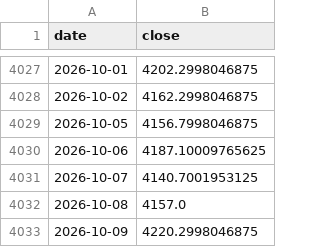
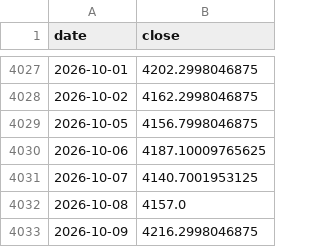
Before and after one commit to GeorgeZhang-0378/2026_summer_internship, a CSV file: docs/predictor/data/gold_history.csv, drawn as a sheet; only a part is shown, gaps mark what is left out.

```diff
--- a/docs/predictor/data/gold_history.csv
+++ b/docs/predictor/data/gold_history.csv
@@ -4032,2 +4032,2 @@ date,close
 2026-10-08,4157.0
-2026-10-09,4220.2998046875
+2026-10-09,4216.2998046875
```
Also changed, not shown: docs/shgold/data/shgold_factors.csv, 4 other files.
